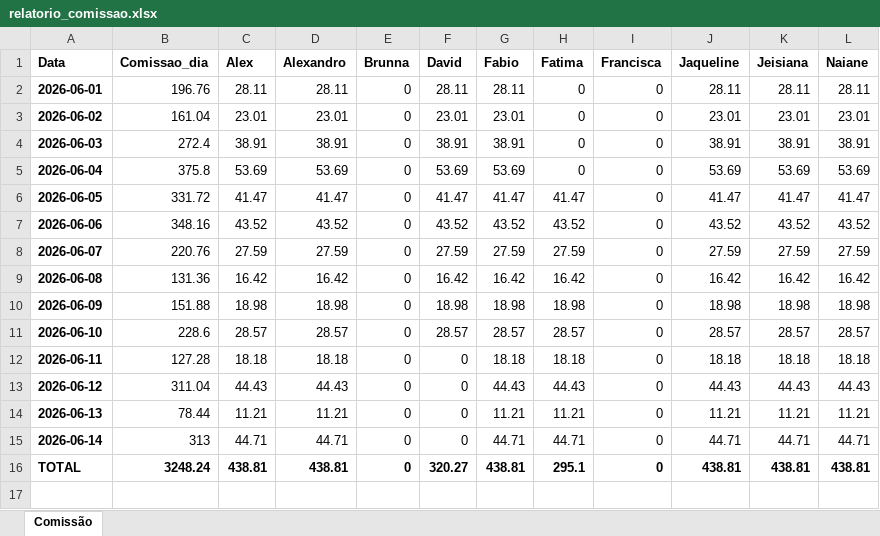
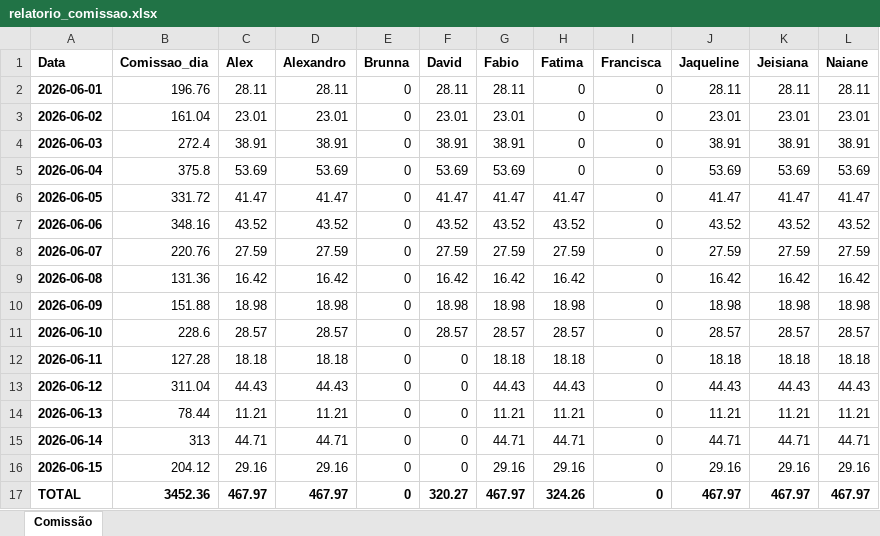
Before and after one commit to alexpereira82log-ui/scada_cafe, an Excel workbook: relatorio_comissao.xlsx, sheet Comissão, drawn as a sheet; values as stored, in another font and other column widths than the file's, no borders; addresses are those after the commit; the diff names each change by its address in the sheet, - before the commit and + after, or states it on an @@ line.

```diff
--- a/relatorio_comissao.xlsx (sheet Comissão)
+++ b/relatorio_comissao.xlsx (sheet Comissão)
+row 16: 2026-06-15 | 204.12 | 29.16 | 29.16 | 0 | 0 | 29.16 | 29.16 | 0 | 29.16 | 29.16 | 29.16
-B17 (Comissao_dia): 3248.24
+B17 (Comissao_dia): 3452.36
-C17 (Alex): 438.81
+C17 (Alex): 467.97
-D17 (Alexandro): 438.81
+D17 (Alexandro): 467.97
-G17 (Fabio): 438.81
+G17 (Fabio): 467.97
-H17 (Fatima): 295.1
+H17 (Fatima): 324.26
-J17 (Jaqueline): 438.81
+J17 (Jaqueline): 467.97
-K17 (Jeisiana): 438.81
+K17 (Jeisiana): 467.97
-L17 (Naiane): 438.81
+L17 (Naiane): 467.97
```
Also changed, not shown: 1 other file.
